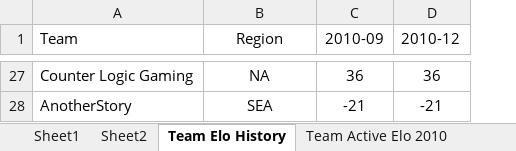
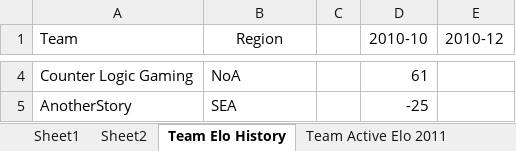
Before and after one commit to ZEEstranger/LoLProElo, an Excel workbook: team_rating.xlsx, sheet Team Elo History, drawn as a sheet; only a part is shown, gaps mark what is left out; values as stored, in another font and other column widths than the file's, no borders; conditional formats not drawn; removed rows and columns are numbered as before the commit, all else as after; the diff covers the shown part only; the diff names each change by its address in the sheet, - before the commit and + after, or states it on an @@ line.

```diff
--- a/team_rating.xlsx (sheet Team Elo History)
+++ b/team_rating.xlsx (sheet Team Elo History)
+sheet tab: Team Active Elo 2011
-column C (2010-09), rows 27-28: 36 | -21
+column C, empty
+column D (2010-10), rows 4-5: 61 | -25
-B4 (Region): NA
+B4 (Region): NoA
-B4:B5 alignment: center
+B4:B5 alignment: left
-E4 (2010-12): 36
+E4 (2010-12): (empty)
-E5 (2010-12): -21
+E5 (2010-12): (empty)
```
Also changed, not shown: 23 removed rows, 2 edited cells and cell formats elsewhere in this sheet, sheet Team Active Elo 2010, tournaments.xlsx.
